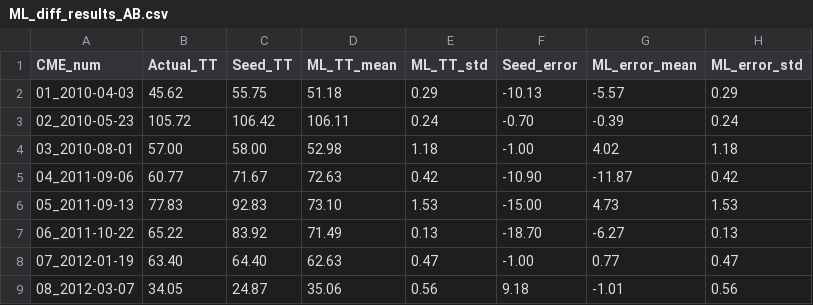
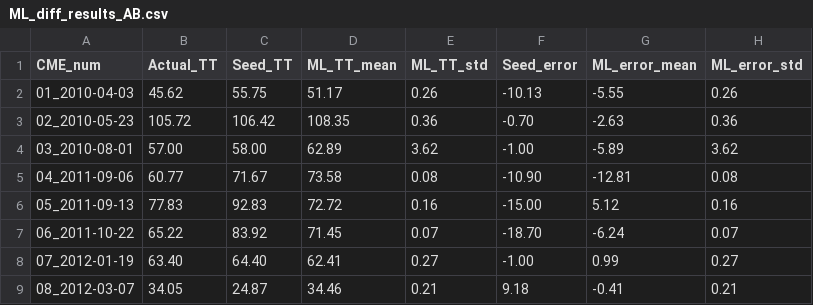
Before and after one commit to SyedRaza20/cmeuncerpy, a CSV file: scripts/simulation_post_processing/ImprovingCMEs2/ML_diff_results_AB.csv, drawn as a sheet; only a part is shown; the diff covers the shown part only.

```diff
--- a/scripts/simulation_post_processing/ImprovingCMEs2/ML_diff_results_AB.csv
+++ b/scripts/simulation_post_processing/ImprovingCMEs2/ML_diff_results_AB.csv
@@ -1,9 +1,9 @@
 CME_num,Actual_TT,Seed_TT,ML_TT_mean,ML_TT_std,Seed_error,ML_error_mean,ML_error_std
-01_2010-04-03,45.62,55.75,51.18,0.29,-10.13,-5.57,0.29
-02_2010-05-23,105.72,106.42,106.11,0.24,-0.70,-0.39,0.24
-03_2010-08-01,57.00,58.00,52.98,1.18,-1.00,4.02,1.18
-04_2011-09-06,60.77,71.67,72.63,0.42,-10.90,-11.87,0.42
-05_2011-09-13,77.83,92.83,73.10,1.53,-15.00,4.73,1.53
-06_2011-10-22,65.22,83.92,71.49,0.13,-18.70,-6.27,0.13
-07_2012-01-19,63.40,64.40,62.63,0.47,-1.00,0.77,0.47
-08_2012-03-07,34.05,24.87,35.06,0.56,9.18,-1.01,0.56
+01_2010-04-03,45.62,55.75,51.17,0.26,-10.13,-5.55,0.26
+02_2010-05-23,105.72,106.42,108.35,0.36,-0.70,-2.63,0.36
+03_2010-08-01,57.00,58.00,62.89,3.62,-1.00,-5.89,3.62
+04_2011-09-06,60.77,71.67,73.58,0.08,-10.90,-12.81,0.08
+05_2011-09-13,77.83,92.83,72.72,0.16,-15.00,5.12,0.16
+06_2011-10-22,65.22,83.92,71.45,0.07,-18.70,-6.24,0.07
+07_2012-01-19,63.40,64.40,62.41,0.27,-1.00,0.99,0.27
+08_2012-03-07,34.05,24.87,34.46,0.21,9.18,-0.41,0.21
```
Also changed, not shown: 20 edited cells elsewhere in this file, 6 other files.
